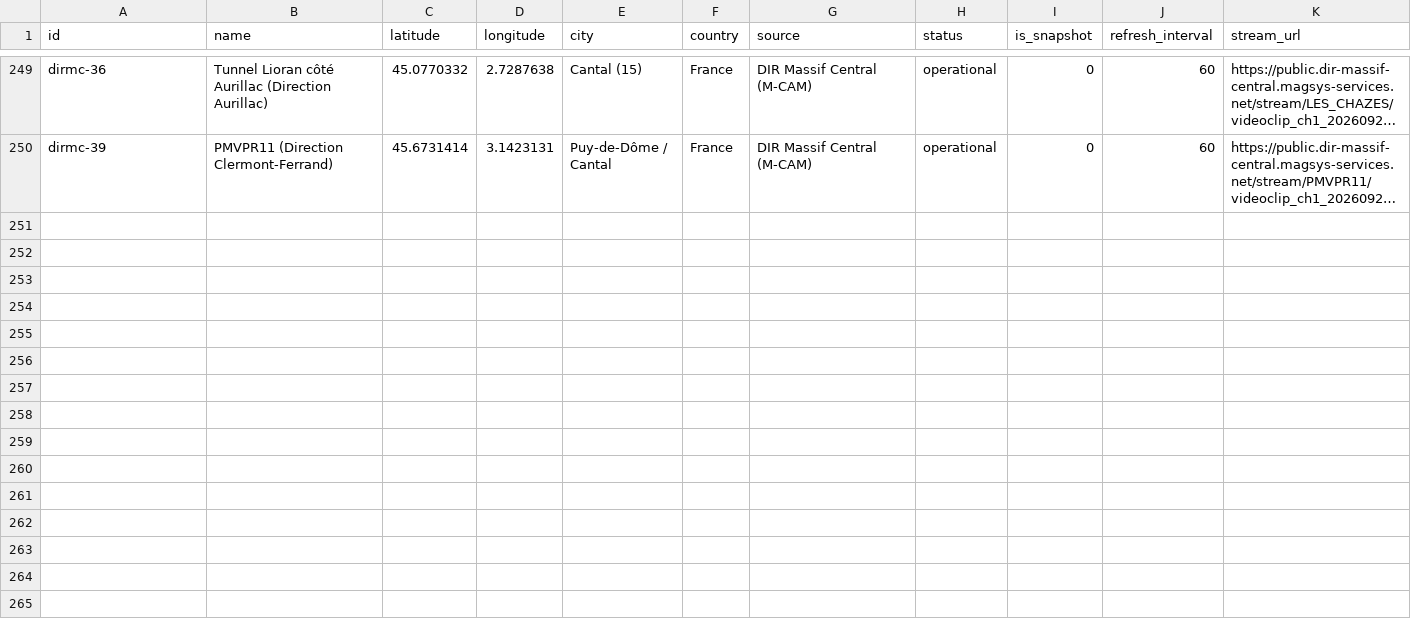
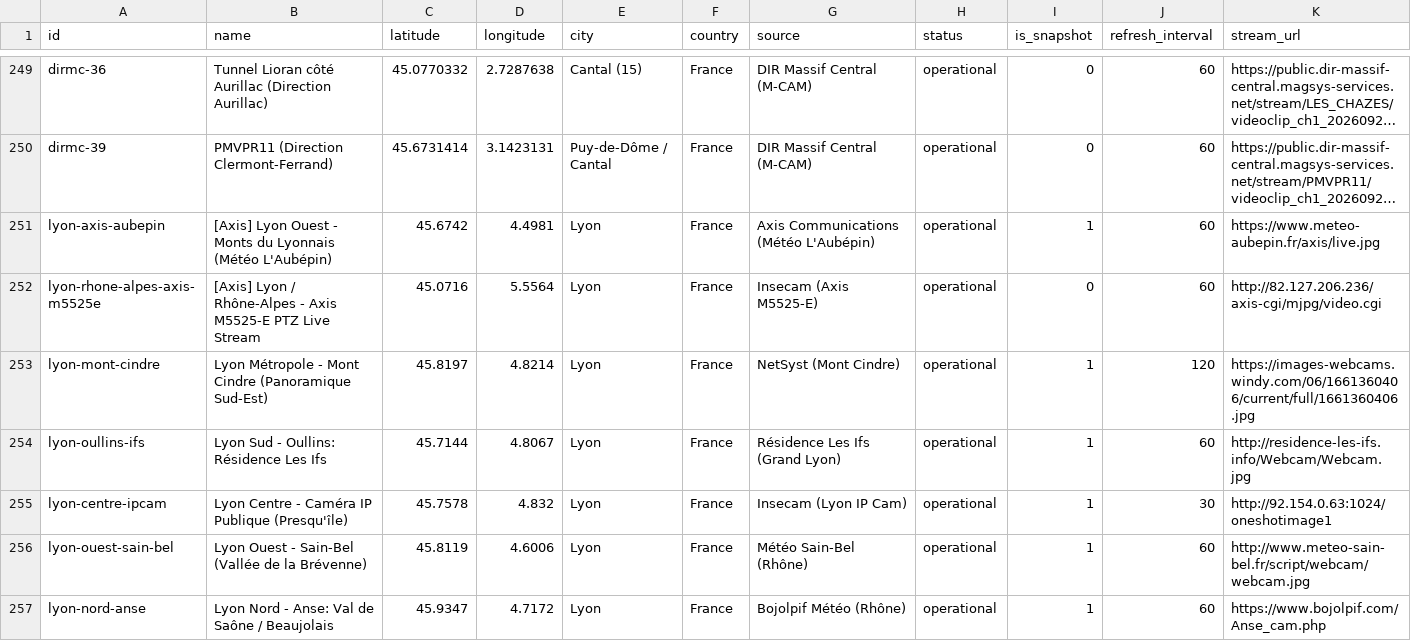
Before and after one commit to LincolnKermit/eyefinder, a CSV file: backups/cameras.csv, drawn as a sheet; only a part is shown, gaps mark what is left out; long unchanged cells end in …; rows hold the shown columns only; the diff names each change by its address in the sheet, - before the commit and + after, or states it on an @@ line.

Commit message:
feat(cameras): add verified Axis and Lyon regional network cameras

```diff
--- a/backups/cameras.csv
+++ b/backups/cameras.csv
+row 251: lyon-axis-aubepin | [Axis] Lyon Ouest - Monts du Lyonnais (Météo L'Aubépin) | 45.6742 | 4.4981 | Lyon | France | Axis Communications (Météo L'Aubépin) | operational | 1 | 60 | https://www.meteo-aubepin.fr/axis/live.jpg
+row 252: lyon-rhone-alpes-axis-m5525e | [Axis] Lyon / Rhône-Alpes - Axis M5525-E PTZ Live Stream | 45.0716 | 5.5564 | Lyon | France | Insecam (Axis M5525-E) | operational | 0 | 60 | http://82.127.206.236/axis-cgi/mjpg/video.cgi
+row 253: lyon-mont-cindre | Lyon Métropole - Mont Cindre (Panoramique Sud-Est) | 45.8197 | 4.8214 | Lyon | France | NetSyst (Mont Cindre) | operational | 1 | 120 | https://images-webcams.windy.com/06/1661360406/current/full/1661360406.jpg
+row 254: lyon-oullins-ifs | Lyon Sud - Oullins: Résidence Les Ifs | 45.7144 | 4.8067 | Lyon | France | Résidence Les Ifs (Grand Lyon) | operational | 1 | 60 | http://residence-les-ifs.info/Webcam/Webcam.jpg
+row 255: lyon-centre-ipcam | Lyon Centre - Caméra IP Publique (Presqu'île) | 45.7578 | 4.832 | Lyon | France | Insecam (Lyon IP Cam) | operational | 1 | 30 | http://92.154.0.63:1024/oneshotimage1
+row 256: lyon-ouest-sain-bel | Lyon Ouest - Sain-Bel (Vallée de la Brévenne) | 45.8119 | 4.6006 | Lyon | France | Météo Sain-Bel (Rhône) | operational | 1 | 60 | http://www.meteo-sain-bel.fr/script/webcam/webcam.jpg
+row 257: lyon-nord-anse | Lyon Nord - Anse: Val de Saône / Beaujolais | 45.9347 | 4.7172 | Lyon | France | Bojolpif Météo (Rhône) | operational | 1 | 60 | https://www.bojolpif.com/Anse_cam.php
```
Also changed, not shown: public/backups/cameras.csv, 14 other files.
